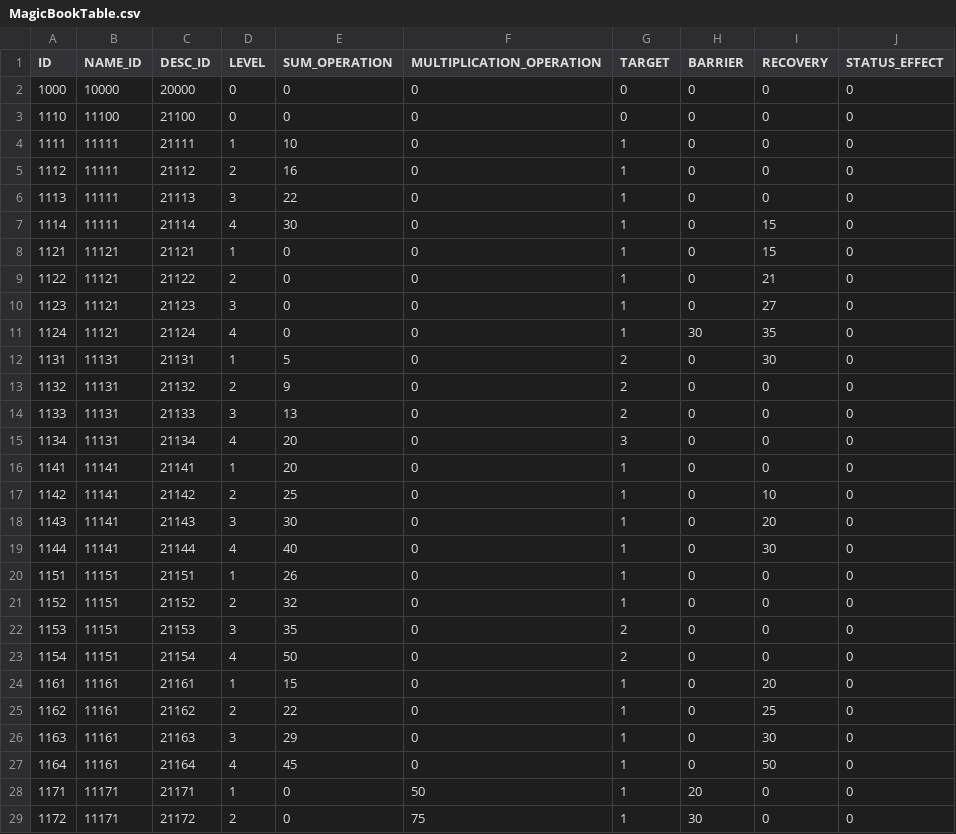
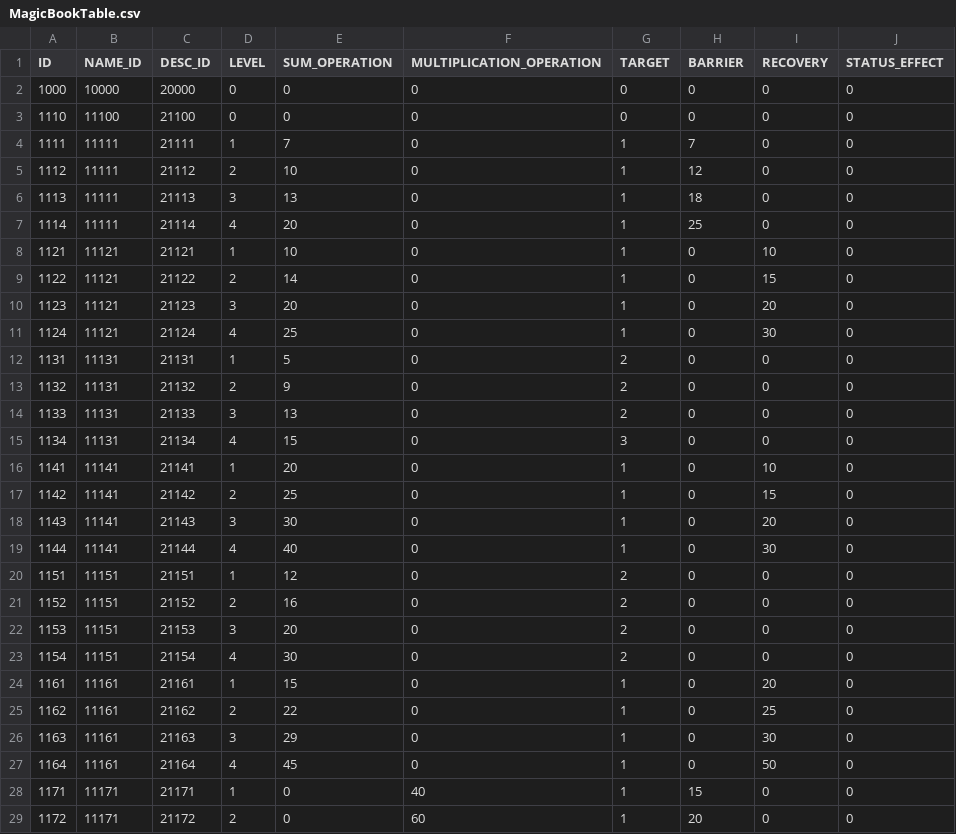
Before and after one commit to somersolt/Wizard-of-Dice, a CSV file: Assets/Resources/Table/MagicBookTable.csv, drawn as a sheet; only a part is shown; the diff covers the shown part only.

```diff
--- a/Assets/Resources/Table/MagicBookTable.csv
+++ b/Assets/Resources/Table/MagicBookTable.csv
@@ -3,22 +3,22 @@ ID,NAME_ID,DESC_ID,LEVEL,SUM_OPERATION,MULTIPLICATION_OPERATION,TARGET,BARRIER,R
 1110,11100,21100,0,0,0,0,0,0,0
-1111,11111,21111,1,10,0,1,0,0,0
-1112,11111,21112,2,16,0,1,0,0,0
-1113,11111,21113,3,22,0,1,0,0,0
-1114,11111,21114,4,30,0,1,0,15,0
-1121,11121,21121,1,0,0,1,0,15,0
-1122,11121,21122,2,0,0,1,0,21,0
-1123,11121,21123,3,0,0,1,0,27,0
-1124,11121,21124,4,0,0,1,30,35,0
-1131,11131,21131,1,5,0,2,0,30,0
+1111,11111,21111,1,7,0,1,7,0,0
+1112,11111,21112,2,10,0,1,12,0,0
+1113,11111,21113,3,13,0,1,18,0,0
+1114,11111,21114,4,20,0,1,25,0,0
+1121,11121,21121,1,10,0,1,0,10,0
+1122,11121,21122,2,14,0,1,0,15,0
+1123,11121,21123,3,20,0,1,0,20,0
+1124,11121,21124,4,25,0,1,0,30,0
+1131,11131,21131,1,5,0,2,0,0,0
 1132,11131,21132,2,9,0,2,0,0,0
 1133,11131,21133,3,13,0,2,0,0,0
-1134,11131,21134,4,20,0,3,0,0,0
-1141,11141,21141,1,20,0,1,0,0,0
-1142,11141,21142,2,25,0,1,0,10,0
+1134,11131,21134,4,15,0,3,0,0,0
+1141,11141,21141,1,20,0,1,0,10,0
+1142,11141,21142,2,25,0,1,0,15,0
 1143,11141,21143,3,30,0,1,0,20,0
 1144,11141,21144,4,40,0,1,0,30,0
-1151,11151,21151,1,26,0,1,0,0,0
-1152,11151,21152,2,32,0,1,0,0,0
-1153,11151,21153,3,35,0,2,0,0,0
-1154,11151,21154,4,50,0,2,0,0,0
+1151,11151,21151,1,12,0,2,0,0,0
+1152,11151,21152,2,16,0,2,0,0,0
+1153,11151,21153,3,20,0,2,0,0,0
+1154,11151,21154,4,30,0,2,0,0,0
 1161,11161,21161,1,15,0,1,0,20,0
@@ -27,3 +27,3 @@ ID,NAME_ID,DESC_ID,LEVEL,SUM_OPERATION,MULTIPLICATION_OPERATION,TARGET,BARRIER,R
 1164,11161,21164,4,45,0,1,0,50,0
-1171,11171,21171,1,0,50,1,20,0,0
-1172,11171,21172,2,0,75,1,30,0,0
+1171,11171,21171,1,0,40,1,15,0,0
+1172,11171,21172,2,0,60,1,20,0,0
```
Also changed, not shown: 16 edited cells elsewhere in this file, Assets/Resources/Table/MonsterTable.csv, Assets/Resources/Table/PassiveTable.csv, 6 other files.
